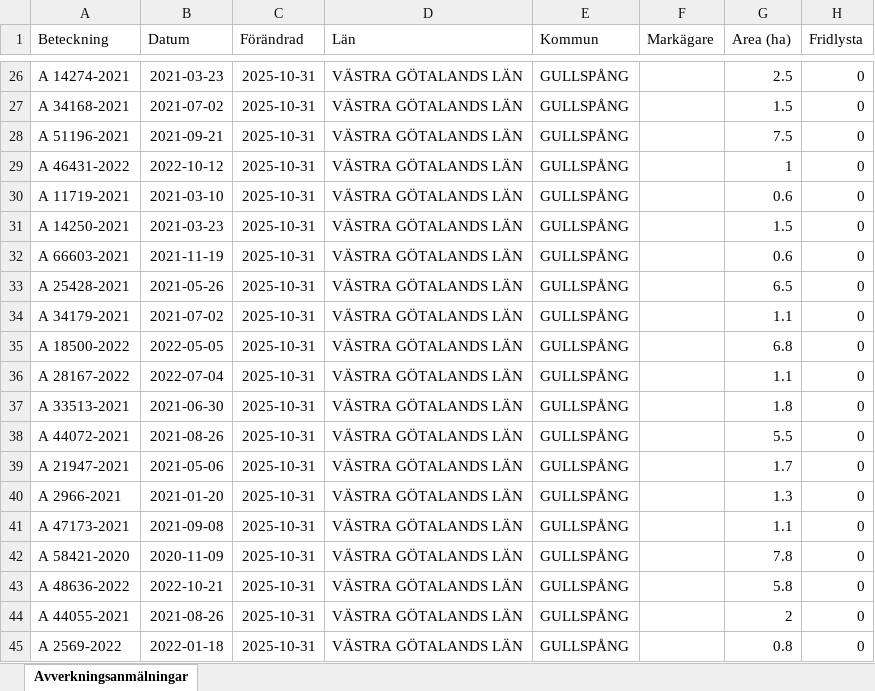
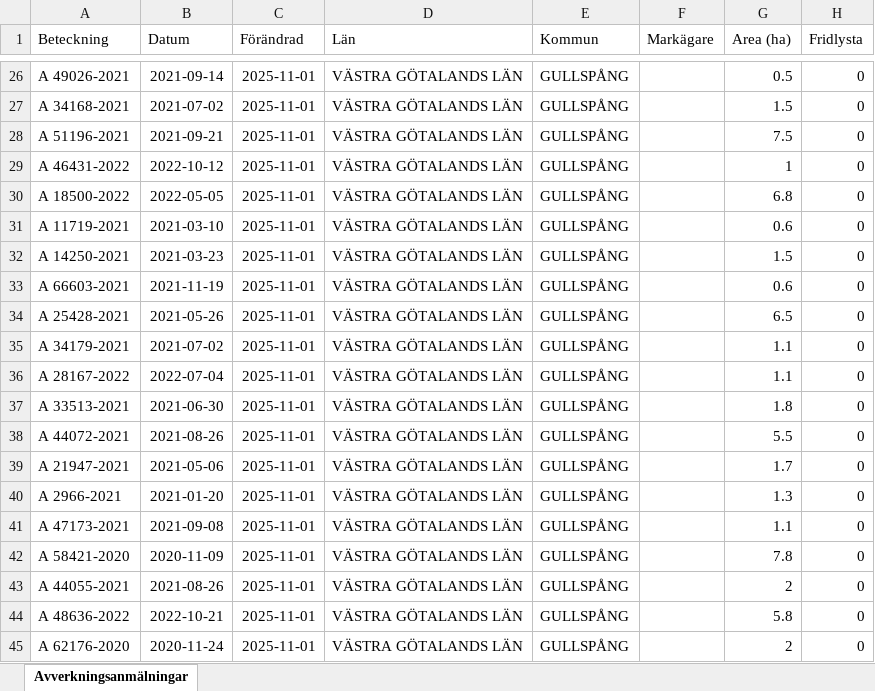
Before and after one commit to klasma/Logging_1447, an Excel workbook: Översikt GULLSPÅNG.xlsx, sheet Avverkningsanmälningar, drawn as a sheet; only a part is shown, gaps mark what is left out; values as stored, in another font and other column widths than the file's, no borders; the diff covers the shown part only; the diff names each change by its address in the sheet, - before the commit and + after, or states it on an @@ line.

```diff
--- a/Översikt GULLSPÅNG.xlsx (sheet Avverkningsanmälningar)
+++ b/Översikt GULLSPÅNG.xlsx (sheet Avverkningsanmälningar)
-A26 (Beteckning): A 14274-2021
+A26 (Beteckning): A 49026-2021
-B26 (Datum): 2021-03-23
+B26 (Datum): 2021-09-14
-C26:C45 (Förändrad): 2025-10-31
+C26:C45 (Förändrad): 2025-11-01
-G26 (Area (ha)): 2.5
+G26 (Area (ha)): 0.5
-A30 (Beteckning): A 11719-2021
+A30 (Beteckning): A 18500-2022
-B30 (Datum): 2021-03-10
+B30 (Datum): 2022-05-05
-G30 (Area (ha)): 0.6
+G30 (Area (ha)): 6.8
-A31 (Beteckning): A 14250-2021
+A31 (Beteckning): A 11719-2021
-B31 (Datum): 2021-03-23
+B31 (Datum): 2021-03-10
-G31 (Area (ha)): 1.5
+G31 (Area (ha)): 0.6
-A32 (Beteckning): A 66603-2021
+A32 (Beteckning): A 14250-2021
-B32 (Datum): 2021-11-19
+B32 (Datum): 2021-03-23
-G32 (Area (ha)): 0.6
+G32 (Area (ha)): 1.5
-A33 (Beteckning): A 25428-2021
+A33 (Beteckning): A 66603-2021
-B33 (Datum): 2021-05-26
+B33 (Datum): 2021-11-19
-G33 (Area (ha)): 6.5
+G33 (Area (ha)): 0.6
-A34 (Beteckning): A 34179-2021
+A34 (Beteckning): A 25428-2021
-B34 (Datum): 2021-07-02
+B34 (Datum): 2021-05-26
-G34 (Area (ha)): 1.1
+G34 (Area (ha)): 6.5
-A35 (Beteckning): A 18500-2022
+A35 (Beteckning): A 34179-2021
-B35 (Datum): 2022-05-05
+B35 (Datum): 2021-07-02
-G35 (Area (ha)): 6.8
+G35 (Area (ha)): 1.1
-A43 (Beteckning): A 48636-2022
+A43 (Beteckning): A 44055-2021
-B43 (Datum): 2022-10-21
+B43 (Datum): 2021-08-26
-G43 (Area (ha)): 5.8
+G43 (Area (ha)): 2
-A44 (Beteckning): A 44055-2021
+A44 (Beteckning): A 48636-2022
-B44 (Datum): 2021-08-26
+B44 (Datum): 2022-10-21
-G44 (Area (ha)): 2
+G44 (Area (ha)): 5.8
-A45 (Beteckning): A 2569-2022
+A45 (Beteckning): A 62176-2020
-B45 (Datum): 2022-01-18
+B45 (Datum): 2020-11-24
-G45 (Area (ha)): 0.8
+G45 (Area (ha)): 2
```
Also changed, not shown: 965 edited cells elsewhere in this sheet, artfynd/A 25432-2021 artfynd.xlsx, artfynd/A 29174-2025 artfynd.xlsx, 57 other files.
